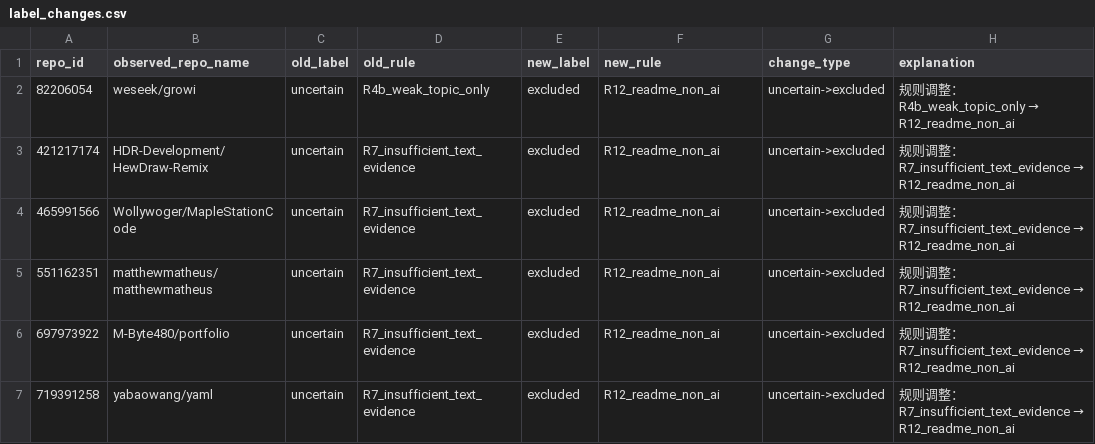
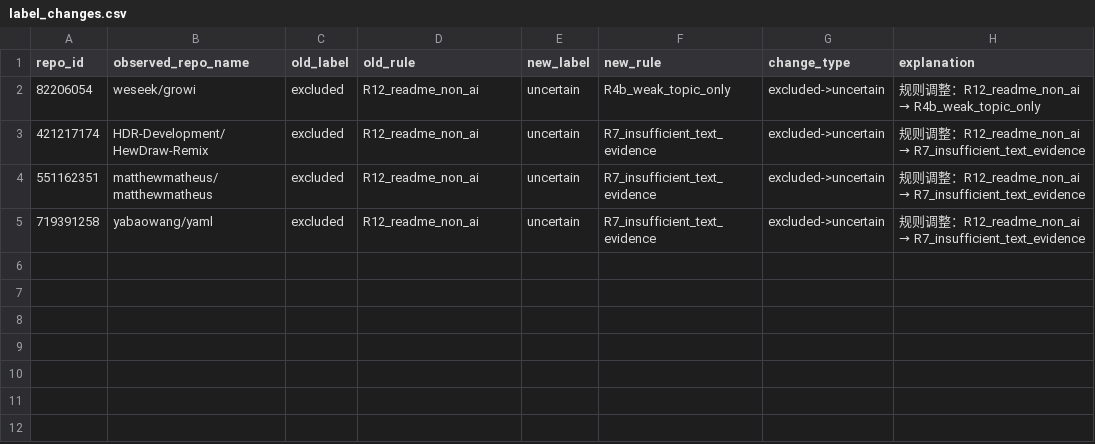
Before and after one commit to MANHO219/github_activity_analyze_project, a CSV file: b_repo_metadata/runs/pilot_01/label_changes.csv, drawn as a sheet.

```diff
--- a/b_repo_metadata/runs/pilot_01/label_changes.csv
+++ b/b_repo_metadata/runs/pilot_01/label_changes.csv
@@ -1,7 +1,5 @@
 repo_id,observed_repo_name,old_label,old_rule,new_label,new_rule,change_type,explanation
-82206054,weseek/growi,uncertain,R4b_weak_topic_only,excluded,R12_readme_non_ai,uncertain->excluded,规则调整：R4b_weak_topic_only → R12_readme_non_ai
-421217174,HDR-Development/HewDraw-Remix,uncertain,R7_insufficient_text_evidence,excluded,R12_readme_non_ai,uncertain->excluded,规则调整：R7_insufficient_text_evidence → R12_readme_non_ai
-465991566,Wollywoger/MapleStationCode,uncertain,R7_insufficient_text_evidence,excluded,R12_readme_non_ai,uncertain->excluded,规则调整：R7_insufficient_text_evidence → R12_readme_non_ai
-551162351,matthewmatheus/matthewmatheus,uncertain,R7_insufficient_text_evidence,excluded,R12_readme_non_ai,uncertain->excluded,规则调整：R7_insufficient_text_evidence → R12_readme_non_ai
-697973922,M-Byte480/portfolio,uncertain,R7_insufficient_text_evidence,excluded,R12_readme_non_ai,uncertain->excluded,规则调整：R7_insufficient_text_evidence → R12_readme_non_ai
-719391258,yabaowang/yaml,uncertain,R7_insufficient_text_evidence,excluded,R12_readme_non_ai,uncertain->excluded,规则调整：R7_insufficient_text_evidence → R12_readme_non_ai
+82206054,weseek/growi,excluded,R12_readme_non_ai,uncertain,R4b_weak_topic_only,excluded->uncertain,规则调整：R12_readme_non_ai → R4b_weak_topic_only
+421217174,HDR-Development/HewDraw-Remix,excluded,R12_readme_non_ai,uncertain,R7_insufficient_text_evidence,excluded->uncertain,规则调整：R12_readme_non_ai → R7_insufficient_text_evidence
+551162351,matthewmatheus/matthewmatheus,excluded,R12_readme_non_ai,uncertain,R7_insufficient_text_evidence,excluded->uncertain,规则调整：R12_readme_non_ai → R7_insufficient_text_evidence
+719391258,yabaowang/yaml,excluded,R12_readme_non_ai,uncertain,R7_insufficient_text_evidence,excluded->uncertain,规则调整：R12_readme_non_ai → R7_insufficient_text_evidence
```
Also changed, not shown: b_repo_metadata/runs/pilot_01/repo_ai_labels.csv, b_repo_metadata/runs/pilot_01/repo_ai_labels_analysis.csv, 27 other files.
